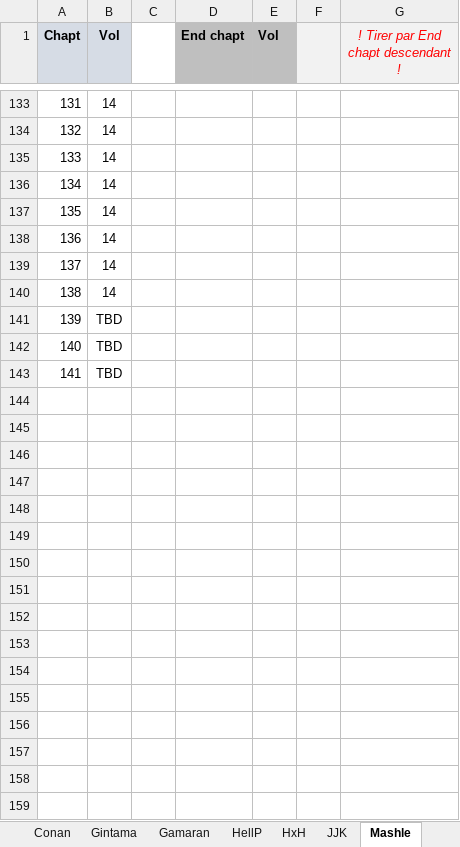
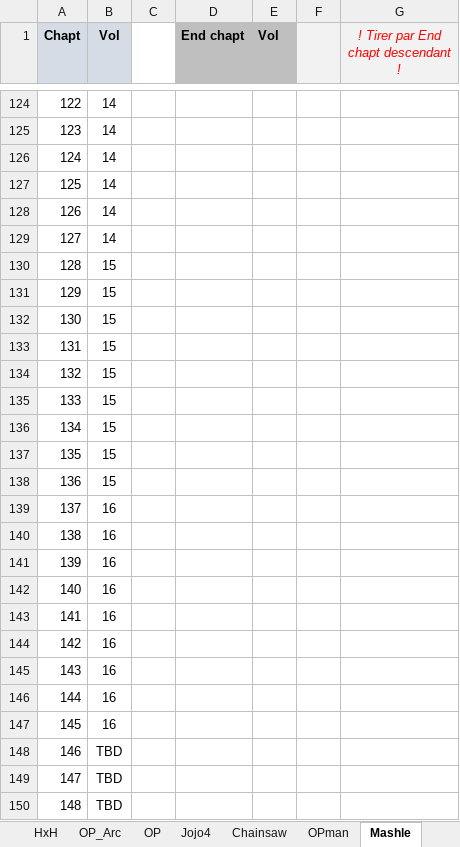
Before and after one commit to PierreRlld/EMS, an Excel workbook: zanpa_file.xlsx, sheet Mashle, drawn as a sheet; only a part is shown, gaps mark what is left out; values as stored, in another font and other column widths than the file's, no borders; addresses are those after the commit; the diff covers the shown part only; the diff names each change by its address in the sheet, - before the commit and + after, or states it on an @@ line.

```diff
--- a/zanpa_file.xlsx (sheet Mashle)
+++ b/zanpa_file.xlsx (sheet Mashle)
@@ column A (Chapt) renumbered between rows 5 and 150 @@
-B130:B131 (Vol): 14
+B130:B131 (Vol): 15
+row 132: 130 | 15
+row 133: 131 | 15
+row 134: 132 | 15
+row 135: 133 | 15
+row 136: 134 | 15
+row 137: 135 | 15
+row 138: 136 | 15
+row 139: 137 | 16
+row 140: 138 | 16
+row 141: 139 | 16
+row 142: 140 | 16
+row 143: 141 | 16
+row 144: 142 | 16
+row 145: 143 | 16
+row 146: 144 | 16
+row 147: 145 | 16
```
Also changed, not shown: 15 added rows, 11 removed rows, 7 edited cells and cell formats elsewhere in this sheet, sheet Conan, sheet SakDays, sheet MHA, sheet BCL, sheet JJK, sheet SETTINGS, 3 more sheets, other sheet tabs, formulas that keep their value, update.xlsx, 6 other files.
